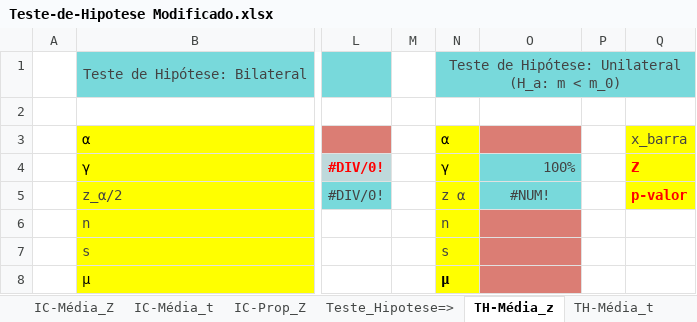
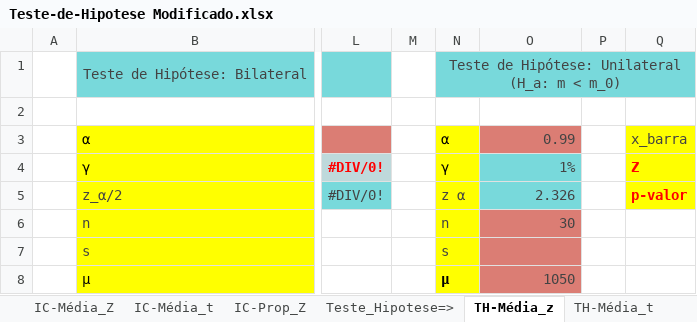
Before and after one commit to marciofcruz/datascience, an Excel workbook: fia/provas/20210701/Teste-de-Hipotese Modificado.xlsx, sheet TH-Média_z, drawn as a sheet; only a part is shown, gaps mark what is left out; values as stored, in another font and other column widths than the file's, no borders; charts and pictures not drawn; the diff names each change by its address in the sheet, - before the commit and + after, or states it on an @@ line.

```diff
--- a/fia/provas/20210701/Teste-de-Hipotese Modificado.xlsx (sheet TH-Média_z)
+++ b/fia/provas/20210701/Teste-de-Hipotese Modificado.xlsx (sheet TH-Média_z)
-O3: (empty)
+O3: 0.99
-O4: 100%
+O4: 1%
-O5: #NUM!
+O5: 2.326
-O5 alignment: center
+O5 alignment: right
-O6: (empty)
+O6: 30
-O8: (empty)
+O8: 1050
```
Also changed, not shown: sheet TH-Média_t, sheet TH-Prop_Z, sheet IC-Média_t, sheet IC-Média_Z, sheet IC-Prop_Z, fia/provas/20210701/exercicios/dados/Exercícios.xlsx, 32 other files.
